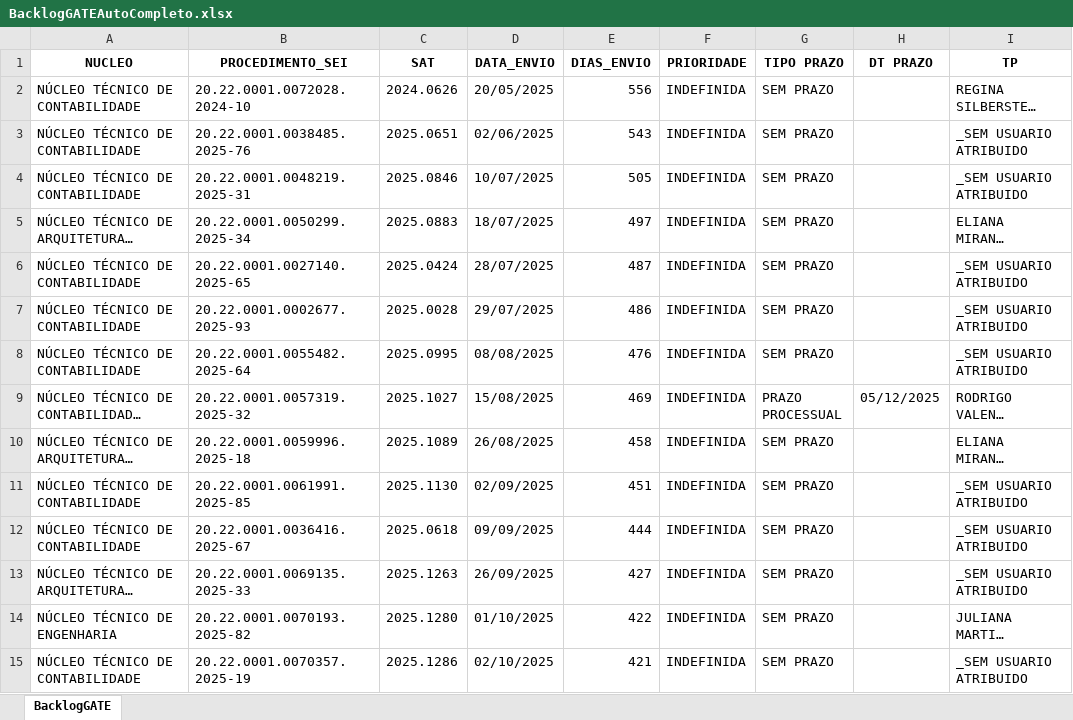
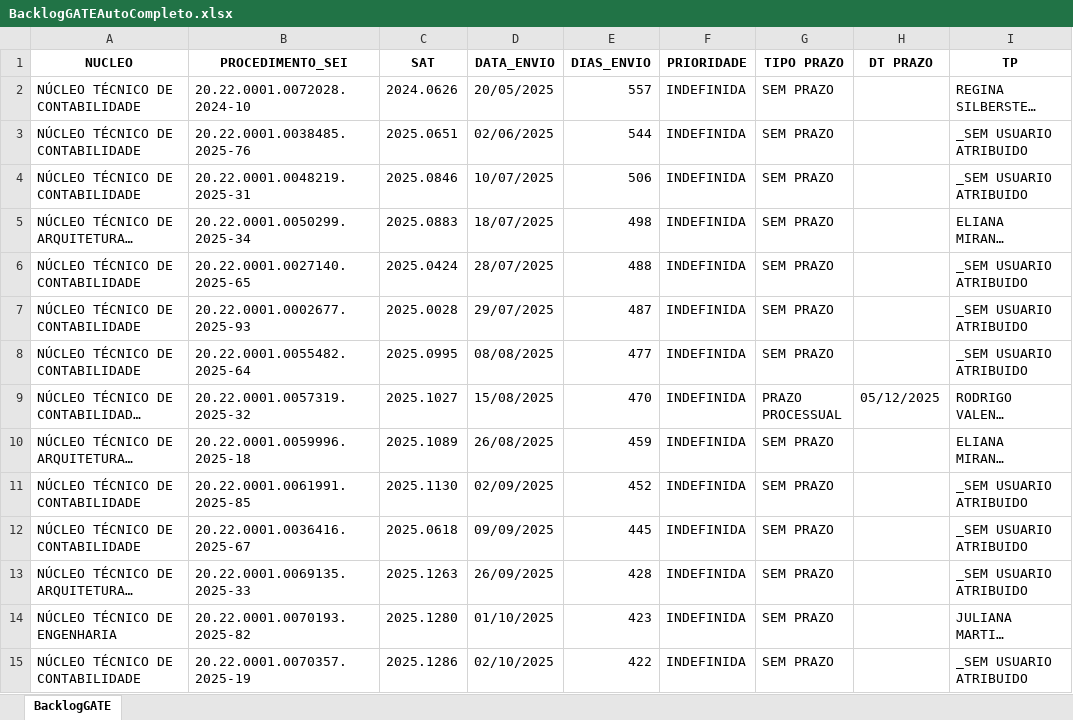
Before and after one commit to cdadosgate/backlog-GATE, an Excel workbook: BacklogGATEAutoCompleto.xlsx, sheet BacklogGATE, drawn as a sheet; only a part is shown; long unchanged cells end in …; values as stored, in another font and other column widths than the file's, no borders; the diff covers the shown part only; the diff names each change by its address in the sheet, - before the commit and + after, or states it on an @@ line.

Commit message:
Add backlog, prod, and saida_sem_it - 2026-11-28 00:30:04

```diff
--- a/BacklogGATEAutoCompleto.xlsx (sheet BacklogGATE)
+++ b/BacklogGATEAutoCompleto.xlsx (sheet BacklogGATE)
-E2 (DIAS_ENVIO): 556
+E2 (DIAS_ENVIO): 557
-E3 (DIAS_ENVIO): 543
+E3 (DIAS_ENVIO): 544
-E4 (DIAS_ENVIO): 505
+E4 (DIAS_ENVIO): 506
-E5 (DIAS_ENVIO): 497
+E5 (DIAS_ENVIO): 498
-E6 (DIAS_ENVIO): 487
+E6 (DIAS_ENVIO): 488
-E7 (DIAS_ENVIO): 486
+E7 (DIAS_ENVIO): 487
-E8 (DIAS_ENVIO): 476
+E8 (DIAS_ENVIO): 477
-E9 (DIAS_ENVIO): 469
+E9 (DIAS_ENVIO): 470
-E10 (DIAS_ENVIO): 458
+E10 (DIAS_ENVIO): 459
-E11 (DIAS_ENVIO): 451
+E11 (DIAS_ENVIO): 452
-E12 (DIAS_ENVIO): 444
+E12 (DIAS_ENVIO): 445
-E13 (DIAS_ENVIO): 427
+E13 (DIAS_ENVIO): 428
-E14 (DIAS_ENVIO): 422
+E14 (DIAS_ENVIO): 423
-E15 (DIAS_ENVIO): 421
+E15 (DIAS_ENVIO): 422
```
Also changed, not shown: 619 edited cells elsewhere in this sheet, SaidaSemITGATEAutoCompleto.xlsx, 1 other file.
